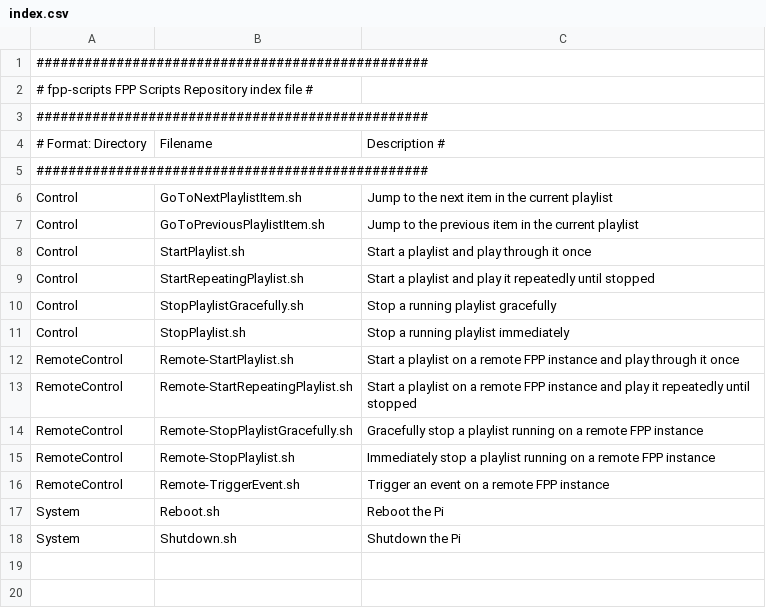
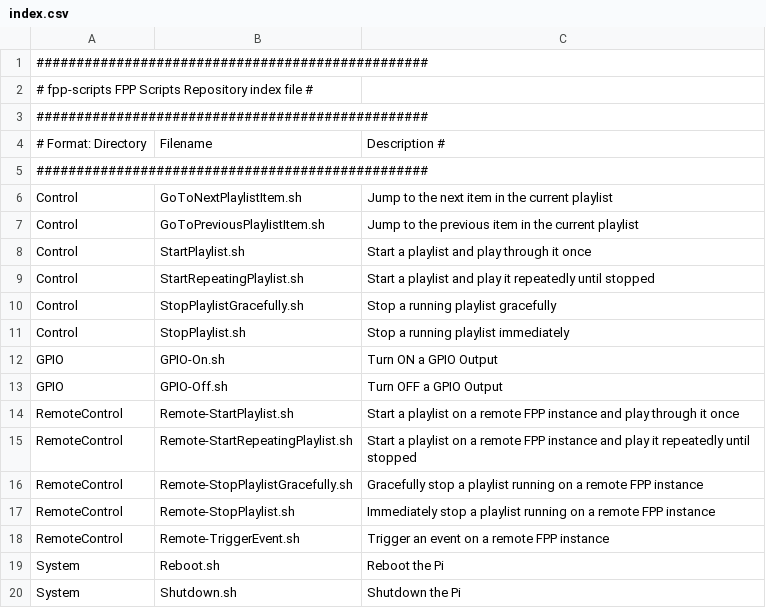
Before and after one commit to FalconChristmas/fpp-scripts, a CSV file: index.csv, drawn as a sheet.

Commit message:
Add sample scripts for turning On/Off GPIO Outputs.

```diff
--- a/index.csv
+++ b/index.csv
@@ -11,2 +11,4 @@ Control,StopPlaylistGracefully.sh,Stop a running playlist gracefully
 Control,StopPlaylist.sh,Stop a running playlist immediately
+GPIO,GPIO-On.sh,Turn ON a GPIO Output
+GPIO,GPIO-Off.sh,Turn OFF a GPIO Output
 RemoteControl,Remote-StartPlaylist.sh,Start a playlist on a remote FPP instance and play through it once
```
Also changed, not shown: 2 other files.
